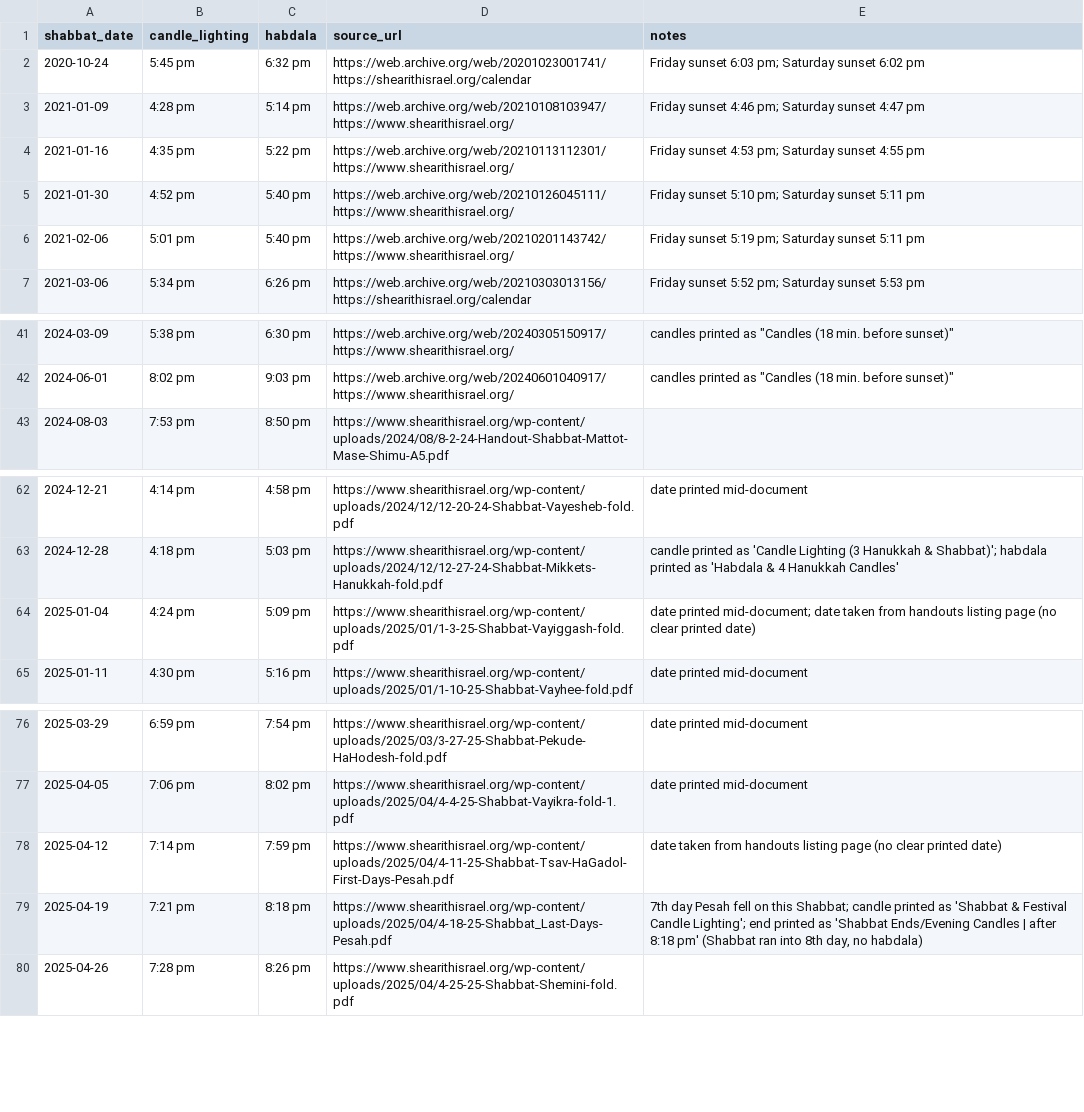
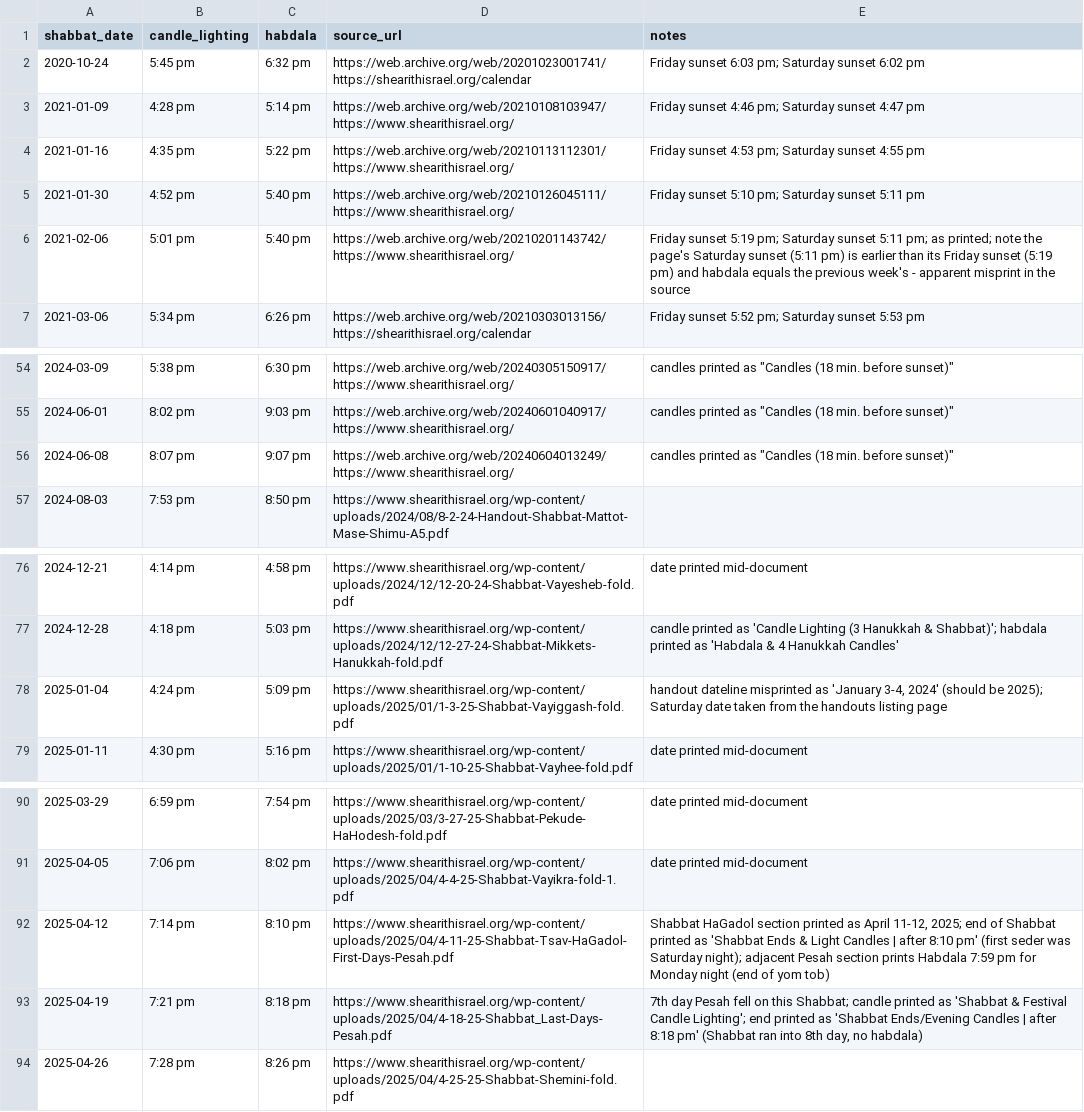
Before and after one commit to mmeamazon544/kzzhv, a CSV file: program/data/shearith-times.csv, drawn as a sheet; only a part is shown, gaps mark what is left out; the diff covers the shown part only.

```diff
--- a/program/data/shearith-times.csv
+++ b/program/data/shearith-times.csv
@@ -5,3 +5,3 @@ shabbat_date,candle_lighting,habdala,source_url,notes
 2021-01-30,4:52 pm,5:40 pm,https://web.archive.org/web/20210126045111/https://www.shearithisrael.org/,Friday sunset 5:10 pm; Saturday sunset 5:11 pm
-2021-02-06,5:01 pm,5:40 pm,https://web.archive.org/web/20210201143742/https://www.shearithisrael.org/,Friday sunset 5:19 pm; Saturday sunset 5:11 pm
+2021-02-06,5:01 pm,5:40 pm,https://web.archive.org/web/20210201143742/https://www.shearithisrael.org/,Friday sunset 5:19 pm; Saturday sunset 5:11 pm; as printed; note the page's Saturday sunset (5:11 pm) is earlier than its Friday sunset (5:19 pm) and habdala equals the previous week's - apparent misprint in the source
 2021-03-06,5:34 pm,6:26 pm,https://web.archive.org/web/20210303013156/https://shearithisrael.org/calendar,Friday sunset 5:52 pm; Saturday sunset 5:53 pm
@@ -42,2 +55,3 @@ shabbat_date,candle_lighting,habdala,source_url,notes
 2024-06-01,8:02 pm,9:03 pm,https://web.archive.org/web/20240601040917/https://www.shearithisrael.org/,"candles printed as ""Candles (18 min. before sunset)"""
+2024-06-08,8:07 pm,9:07 pm,https://web.archive.org/web/20240604013249/https://www.shearithisrael.org/,"candles printed as ""Candles (18 min. before sunset)"""
 2024-08-03,7:53 pm,8:50 pm,https://www.shearithisrael.org/wp-content/uploads/2024/08/8-2-24-Handout-Shabbat-Mattot-Mase-Shimu-A5.pdf,
@@ -63,3 +77,3 @@ shabbat_date,candle_lighting,habdala,source_url,notes
 2024-12-28,4:18 pm,5:03 pm,https://www.shearithisrael.org/wp-content/uploads/2024/12/12-27-24-Shabbat-Mikkets-Hanukkah-fold.pdf,candle printed as 'Candle Lighting (3 Hanukkah & Shabbat)'; habdala printed as 'Habdala & 4 Hanukkah Candles'
-2025-01-04,4:24 pm,5:09 pm,https://www.shearithisrael.org/wp-content/uploads/2025/01/1-3-25-Shabbat-Vayiggash-fold.pdf,date printed mid-document; date taken from handouts listing page (no clear printed date)
+2025-01-04,4:24 pm,5:09 pm,https://www.shearithisrael.org/wp-content/uploads/2025/01/1-3-25-Shabbat-Vayiggash-fold.pdf,"handout dateline misprinted as 'January 3-4, 2024' (should be 2025); Saturday date taken from the handouts listing page"
 2025-01-11,4:30 pm,5:16 pm,https://www.shearithisrael.org/wp-content/uploads/2025/01/1-10-25-Shabbat-Vayhee-fold.pdf,date printed mid-document
@@ -77,3 +91,3 @@ shabbat_date,candle_lighting,habdala,source_url,notes
 2025-04-05,7:06 pm,8:02 pm,https://www.shearithisrael.org/wp-content/uploads/2025/04/4-4-25-Shabbat-Vayikra-fold-1.pdf,date printed mid-document
-2025-04-12,7:14 pm,7:59 pm,https://www.shearithisrael.org/wp-content/uploads/2025/04/4-11-25-Shabbat-Tsav-HaGadol-First-Days-Pesah.pdf,date taken from handouts listing page (no clear printed date)
+2025-04-12,7:14 pm,8:10 pm,https://www.shearithisrael.org/wp-content/uploads/2025/04/4-11-25-Shabbat-Tsav-HaGadol-First-Days-Pesah.pdf,"Shabbat HaGadol section printed as April 11-12, 2025; end of Shabbat printed as 'Shabbat Ends & Light Candles | after 8:10 pm' (first seder was Saturday night); adjacent Pesah section prints Habdala 7:59 pm for Monday night (end of yom tob)"
 2025-04-19,7:21 pm,8:18 pm,https://www.shearithisrael.org/wp-content/uploads/2025/04/4-18-25-Shabbat_Last-Days-Pesah.pdf,"7th day Pesah fell on this Shabbat; candle printed as 'Shabbat & Festival Candle Lighting'; end printed as 'Shabbat Ends/Evening Candles | after 8:18 pm' (Shabbat ran into 8th day, no habdala)"
```
Also changed, not shown: 13 added rows and 2 removed rows elsewhere in this file, 1 other file.
